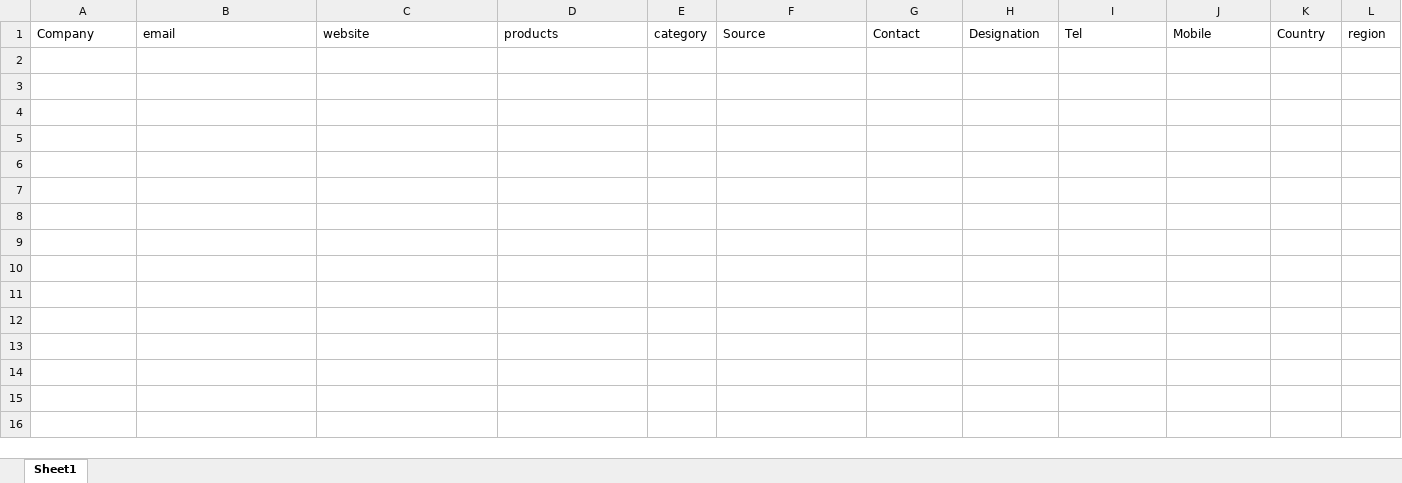
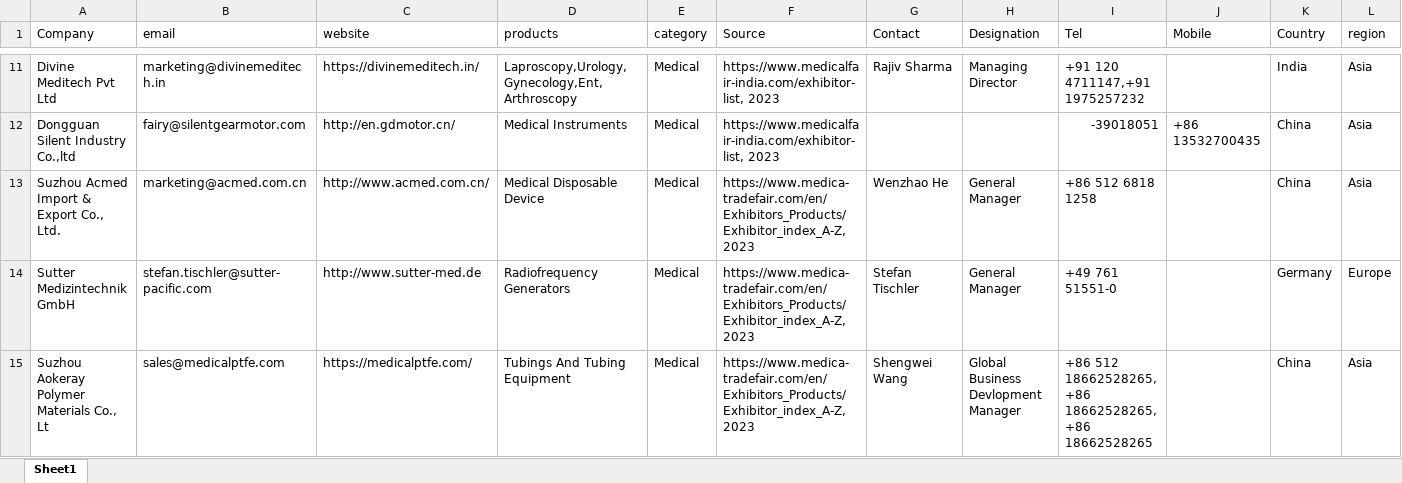
Before and after one commit to shreeparab1890/expo_backend, an Excel workbook: controllers/files2Upload/upload_data_old1.xlsx, sheet Sheet1, drawn as a sheet; only a part is shown, gaps mark what is left out; values as stored, in another font and other column widths than the file's, no borders; rows hold the shown columns only; the diff covers the shown part only; the diff names each change by its address in the sheet, - before the commit and + after, or states it on an @@ line.

```diff
--- a/controllers/files2Upload/upload_data_old1.xlsx (sheet Sheet1)
+++ b/controllers/files2Upload/upload_data_old1.xlsx (sheet Sheet1)
+row 11: Divine Meditech Pvt Ltd | marketing@divinemeditech.in | https://divinemeditech.in/ | Laproscopy,Urology,Gynecology,Ent,Arthroscopy | Medical | https://www.medicalfair-india.com/exhibitor-list, 2023 | Rajiv Sharma | Managing Director | +91 120 4711147,+91 1975257232 |  | India | Asia
+row 12: Dongguan Silent Industry Co.,ltd | fairy@silentgearmotor.com | http://en.gdmotor.cn/ | Medical Instruments | Medical | https://www.medicalfair-india.com/exhibitor-list, 2023 |  |  | -39018051 | +86 13532700435 | China | Asia
+row 13: Suzhou Acmed Import & Export Co., Ltd. | marketing@acmed.com.cn | http://www.acmed.com.cn/ | Medical Disposable Device | Medical | https://www.medica-tradefair.com/en/Exhibitors_Products/Exhibitor_index_A-Z, 2023 | Wenzhao He | General Manager | +86 512 6818 1258 |  | China | Asia
+row 14: Sutter Medizintechnik GmbH | stefan.tischler@sutter-pacific.com | http://www.sutter-med.de | Radiofrequency Generators | Medical | https://www.medica-tradefair.com/en/Exhibitors_Products/Exhibitor_index_A-Z, 2023 | Stefan Tischler | General Manager | +49 761 51551-0 |  | Germany | Europe
+row 15: Suzhou Aokeray Polymer Materials Co., Lt | sales@medicalptfe.com | https://medicalptfe.com/ | Tubings And Tubing Equipment | Medical | https://www.medica-tradefair.com/en/Exhibitors_Products/Exhibitor_index_A-Z, 2023 | Shengwei Wang | Global Business Devlopment Manager | +86 512 18662528265, +86 18662528265, +86 18662528265 |  | China | Asia
```
Also changed, not shown: 87 added rows elsewhere in this sheet, controllers/files2Upload/upload_data_old.xlsx, 6 other files.
